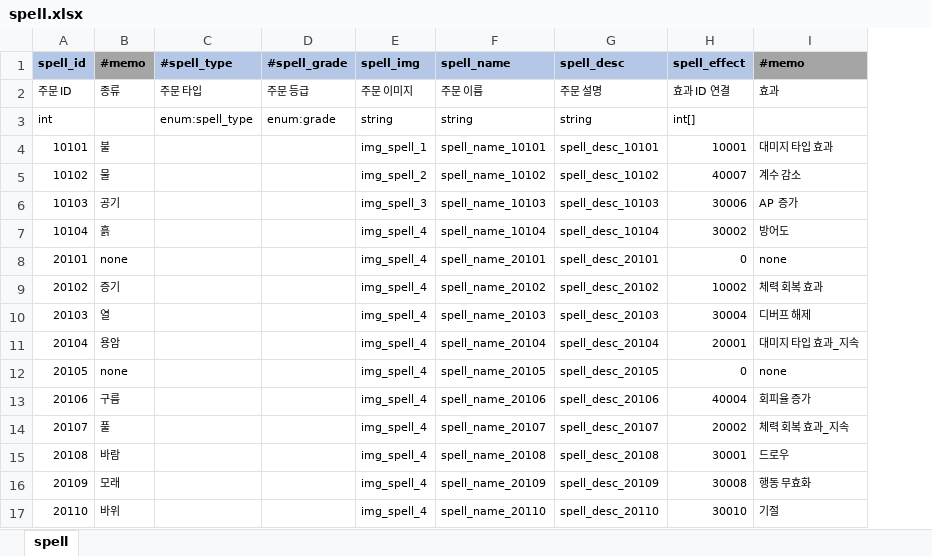
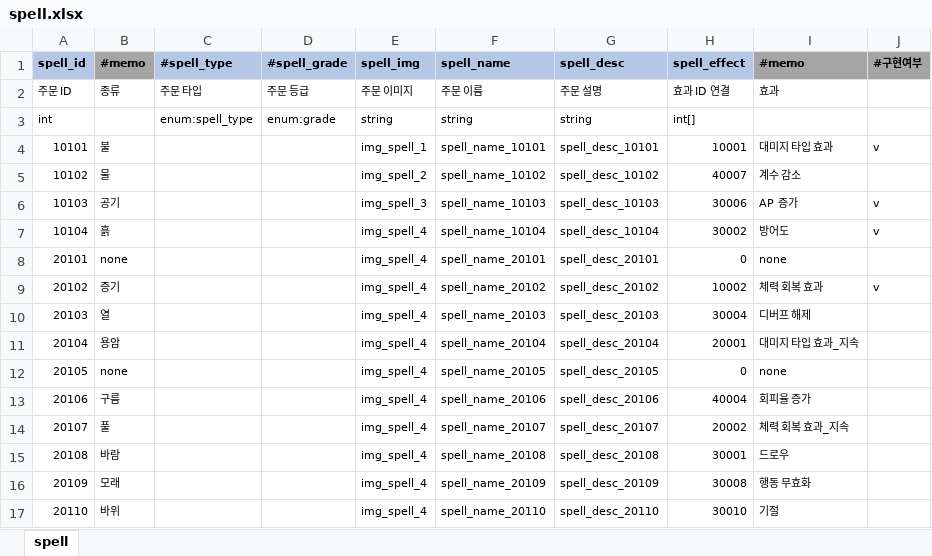
Before and after one commit to YerimYerim/Go.D.Taekwon, an Excel workbook: GameData/Excel/spell.xlsx, sheet spell, drawn as a sheet; values as stored, in another font and other column widths than the file's, no borders; the diff names each change by its address in the sheet, - before the commit and + after, or states it on an @@ line.

```diff
--- a/GameData/Excel/spell.xlsx (sheet spell)
+++ b/GameData/Excel/spell.xlsx (sheet spell)
+column J (#구현여부), rows 4-9: v |  | v | v |  | v
```
Also changed, not shown: GameData/Excel/enum.xlsx, GameData/Excel/spell_effect.xlsx, 28 other files.
